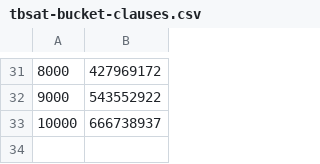
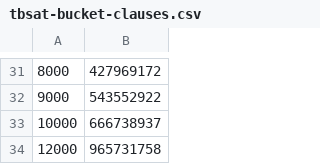
Before and after one commit to meelgroup/tbuddy, a CSV file: xtree/benchmarks/tbsat-bucket-clauses.csv, drawn as a sheet; only a part is shown, gaps mark what is left out; the diff names each change by its address in the sheet, - before the commit and + after, or states it on an @@ line.

Commit message:
New data

```diff
--- a/xtree/benchmarks/tbsat-bucket-clauses.csv
+++ b/xtree/benchmarks/tbsat-bucket-clauses.csv
+row 34: 12000 | 965731758
```
Also changed, not shown: xtree/benchmarks/tbsat-bucket-generation-seconds.csv, xtree/benchmarks/tbsat-bucket-lrat-seconds.csv, 7 other files.
